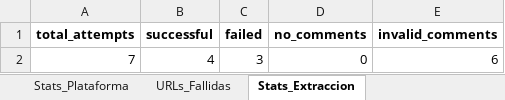
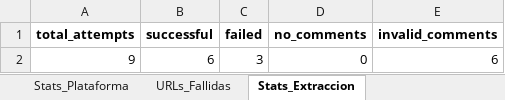
Before and after one commit to sociallisteningalpina-lang/prueba, an Excel workbook: Comentarios Campaña.xlsx, sheet Stats_Extraccion, drawn as a sheet; values as stored, in another font and other column widths than the file's, no borders; the diff names each change by its address in the sheet, - before the commit and + after, or states it on an @@ line.

```diff
--- a/Comentarios Campaña.xlsx (sheet Stats_Extraccion)
+++ b/Comentarios Campaña.xlsx (sheet Stats_Extraccion)
-A2 (total_attempts): 7
+A2 (total_attempts): 9
-B2 (successful): 4
+B2 (successful): 6
```
Also changed, not shown: sheet Comentarios, sheet Resumen_Posts, sheet Stats_Plataforma, 1 other file.
